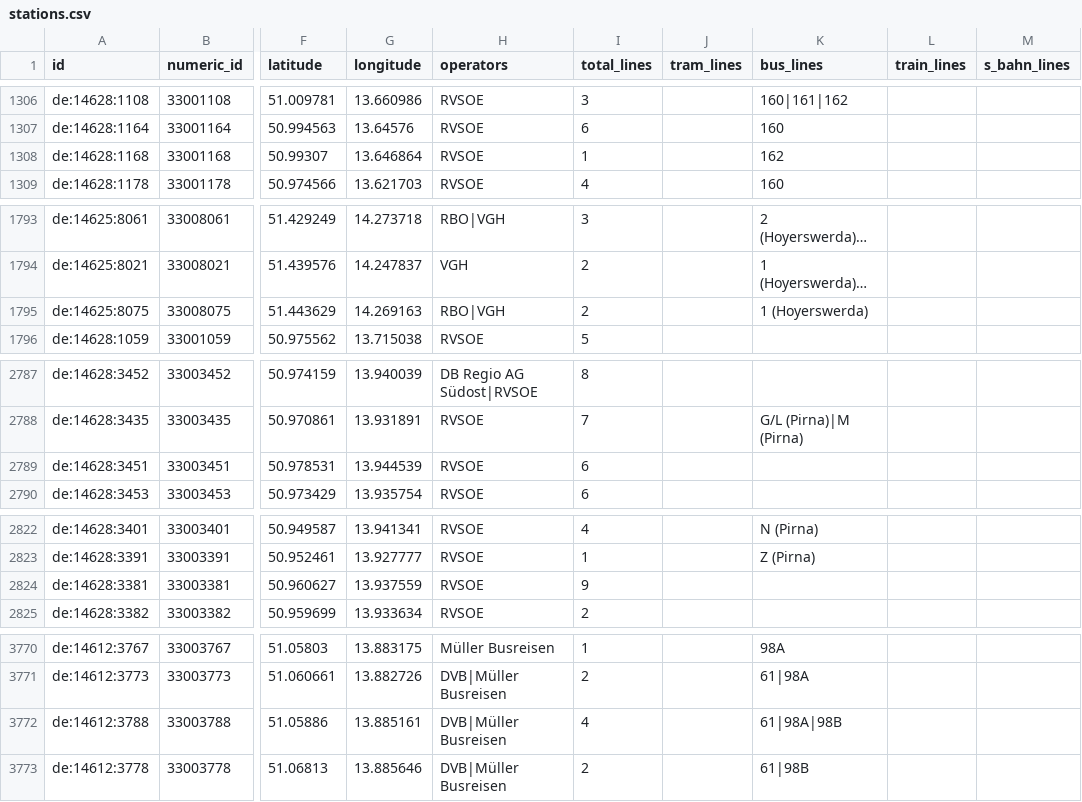
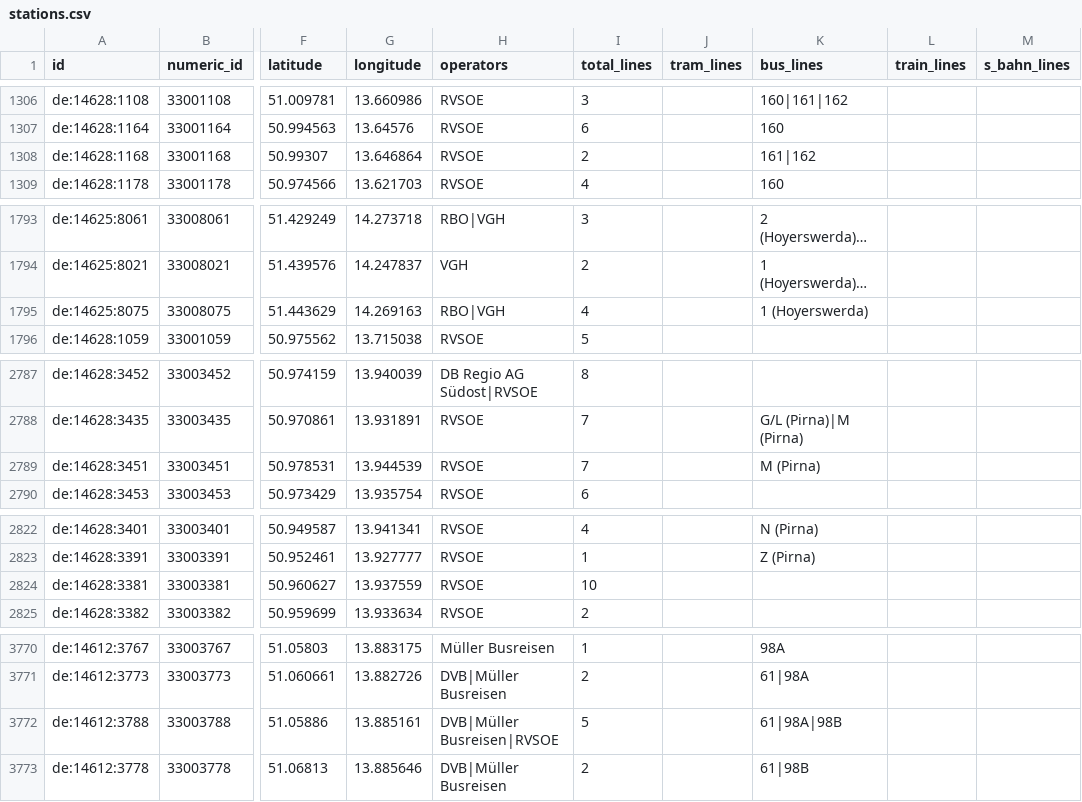
Before and after one commit to kiliankoe/vvo, a CSV file: data/stations.csv, drawn as a sheet; only a part is shown, gaps mark what is left out; long unchanged cells end in …; the diff covers the shown part only; the diff names each change by its address in the sheet, - before the commit and + after, or states it on an @@ line.

```diff
--- a/data/stations.csv
+++ b/data/stations.csv
-I1308 (total_lines): 1
+I1308 (total_lines): 2
-K1308 (bus_lines): 162
+K1308 (bus_lines): 161|162
-I1795 (total_lines): 2
+I1795 (total_lines): 4
-I2789 (total_lines): 6
+I2789 (total_lines): 7
-K2789 (bus_lines): (empty)
+K2789 (bus_lines): M (Pirna)
-I2824 (total_lines): 9
+I2824 (total_lines): 10
-H3772 (operators): DVB|Müller Busreisen
+H3772 (operators): DVB|Müller Busreisen|RVSOE
-I3772 (total_lines): 4
+I3772 (total_lines): 5
```
Also changed, not shown: 1 edited cell elsewhere in this file, 3 other files.
